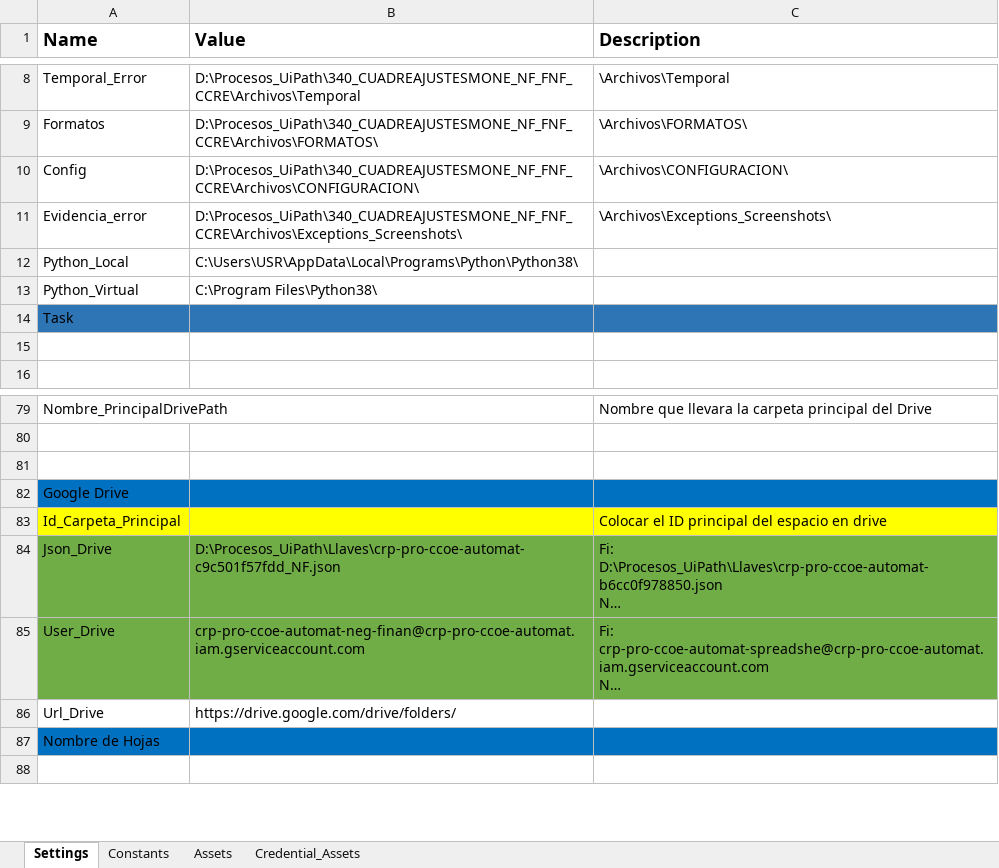
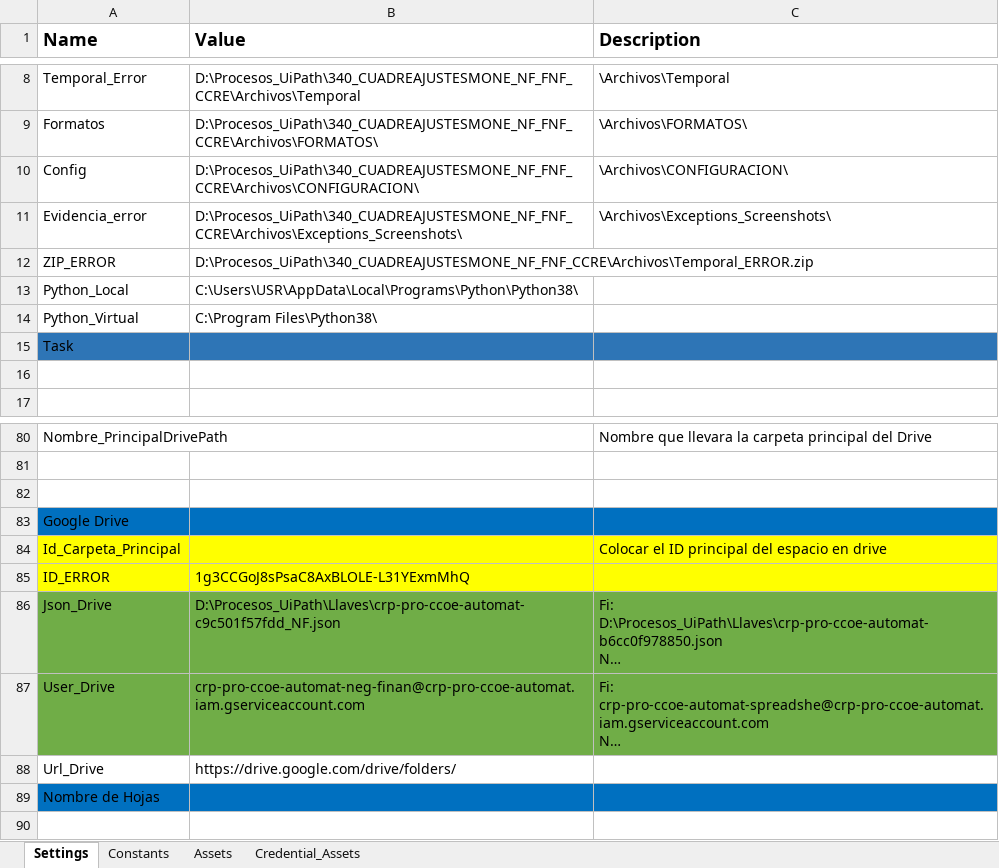
Before and after one commit to CoE-Liverpool/340_CUADREAJUSTESMONE_NF_FNF_CCRE, an Excel workbook: Archivos/CONFIGURACION/Config.xlsx, sheet Settings, drawn as a sheet; only a part is shown, gaps mark what is left out; long unchanged cells end in …; values as stored, in another font and other column widths than the file's, no borders; the diff names each change by its address in the sheet, - before the commit and + after, or states it on an @@ line.

```diff
--- a/Archivos/CONFIGURACION/Config.xlsx (sheet Settings)
+++ b/Archivos/CONFIGURACION/Config.xlsx (sheet Settings)
+row 12: ZIP_ERROR | D:\Procesos_UiPath\340_CUADREAJUSTESMONE_NF_FNF_CCRE\Archivos\Temporal_ERROR.zip
+row 85: ID_ERROR | 1g3CCGoJ8sPsaC8AxBLOLE-L31YExmMhQ
```
Also changed, not shown: Archivos/FORMATOS/28.xlsx, Archivos/FORMATOS/29.xlsx, 24 other files.
